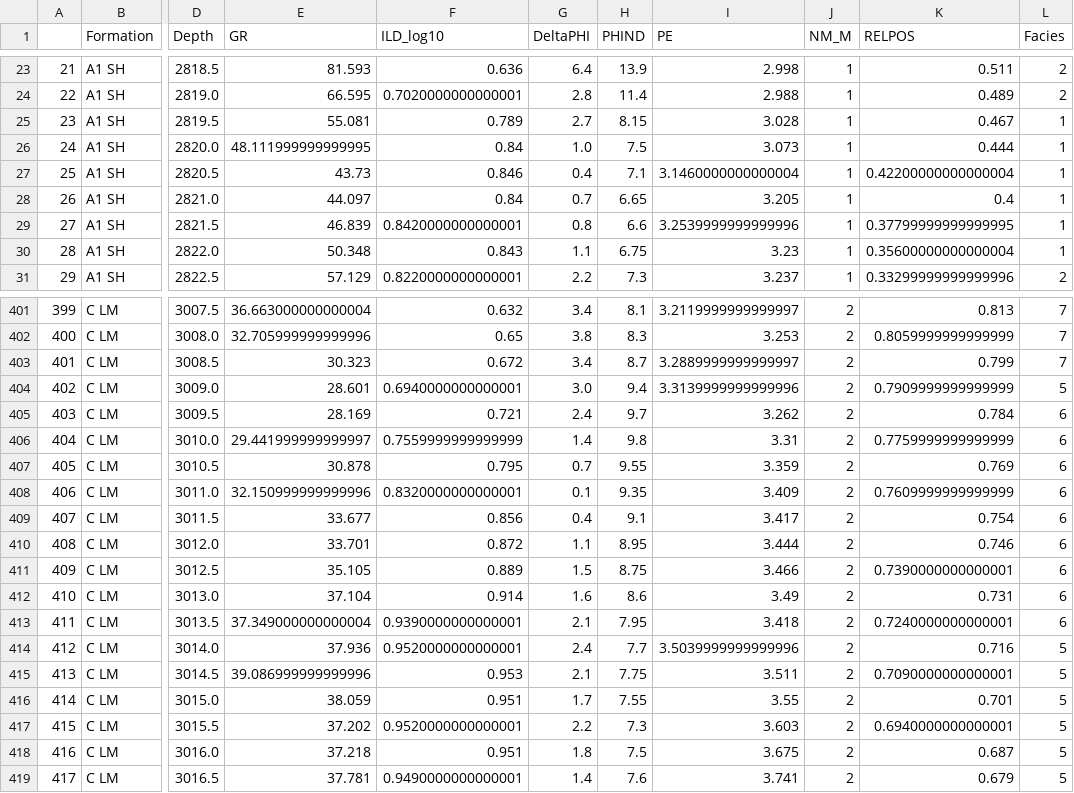
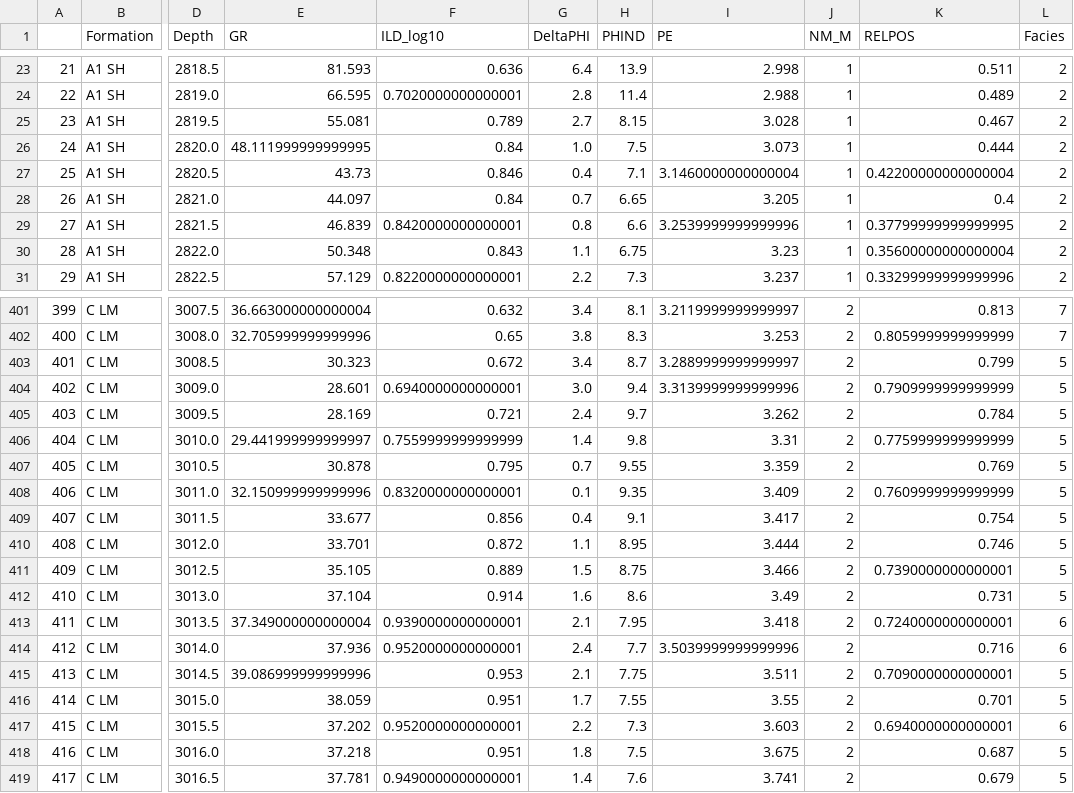
Before and after one commit to Eng-RSMY/facies_classification, a CSV file: well_data_with_facies.csv, drawn as a sheet; only a part is shown, gaps mark what is left out; the diff covers the shown part only; the diff names each change by its address in the sheet, - before the commit and + after, or states it on an @@ line.

Commit message:
Made a few changes in how we call facies

```diff
--- a/well_data_with_facies.csv
+++ b/well_data_with_facies.csv
-L25:L30 (Facies): 1
+L25:L30 (Facies): 2
-L403 (Facies): 7
+L403 (Facies): 5
-L405:L412 (Facies): 6
+L405:L412 (Facies): 5
-L414 (Facies): 5
+L414 (Facies): 6
-L417 (Facies): 5
+L417 (Facies): 6
```
Also changed, not shown: 167 edited cells elsewhere in this file, 4 other files.
